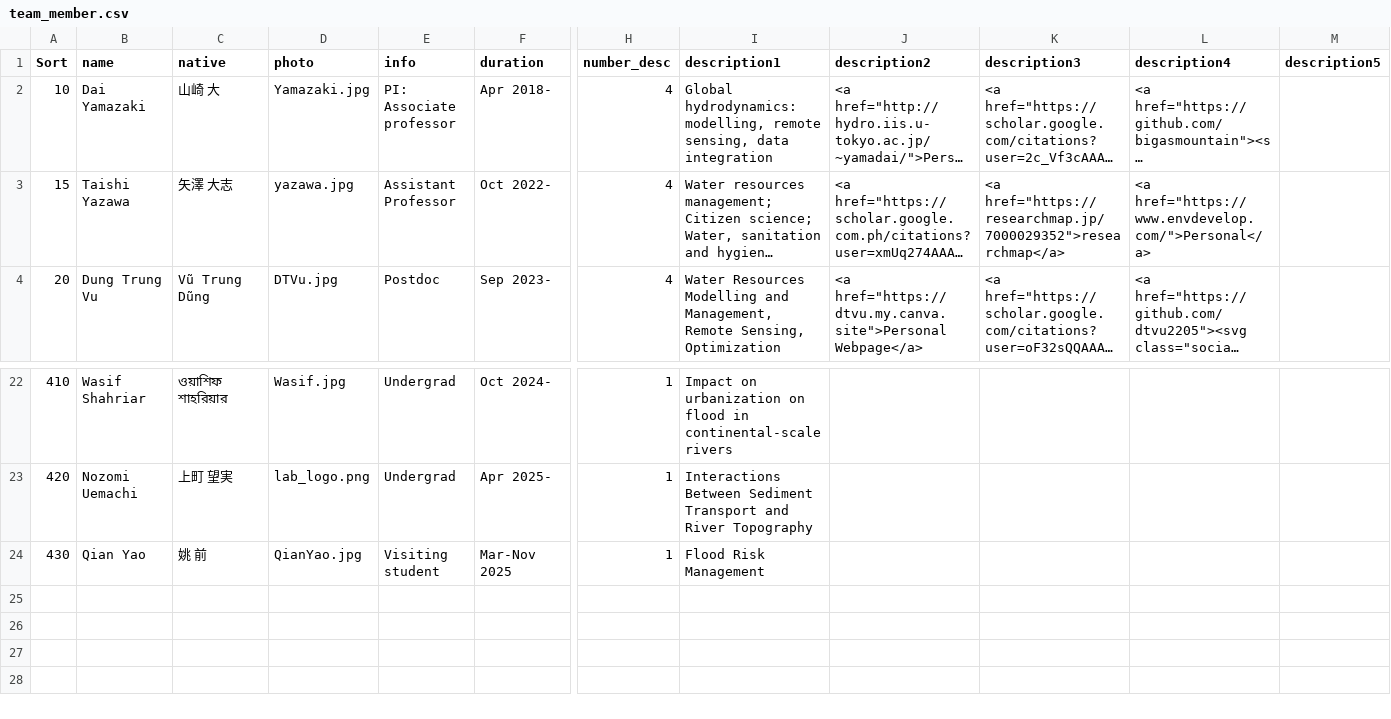
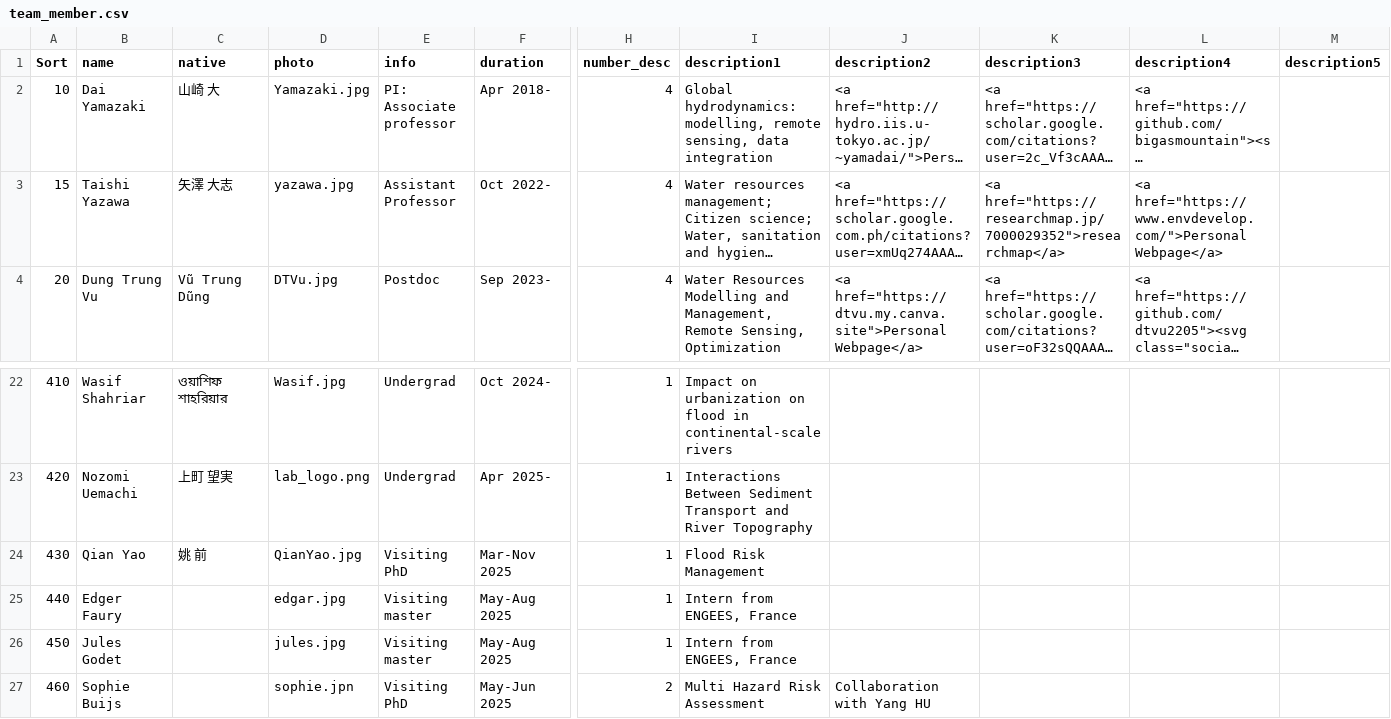
Before and after one commit to global-hydrodynamics/global-hydrodynamics.github.io, a CSV file: _data/team_member.csv, drawn as a sheet; only a part is shown, gaps mark what is left out; long unchanged cells end in …; rows hold the shown columns only; the diff names each change by its address in the sheet, - before the commit and + after, or states it on an @@ line.

Commit message:
visitor member

```diff
--- a/_data/team_member.csv
+++ b/_data/team_member.csv
-L3 (description4): <a href="https://www.envdevelop.com/">Personal</a>
+L3 (description4): <a href="https://www.envdevelop.com/">Personal Webpage</a>
-E24 (info): Visiting student
+E24 (info): Visiting PhD
+row 25: 440 | Edger Faury |  | edgar.jpg | Visiting master | May-Aug 2025 | 1 | Intern from ENGEES, France
+row 26: 450 | Jules Godet |  | jules.jpg | Visiting master | May-Aug 2025 | 1 | Intern from ENGEES, France
+row 27: 460 | Sophie Buijs |  | sophie.jpn | Visiting PhD | May-Jun 2025 | 2 | Multi Hazard Risk Assessment | Collaboration with Yang HU
```
Also changed, not shown: 3 other files.
